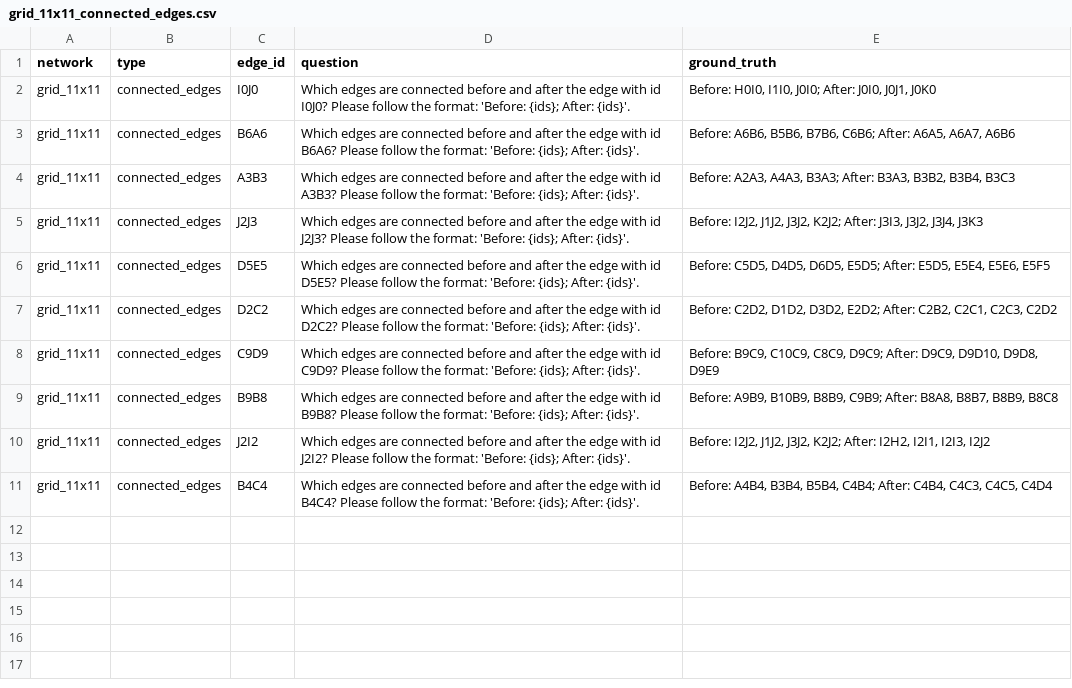
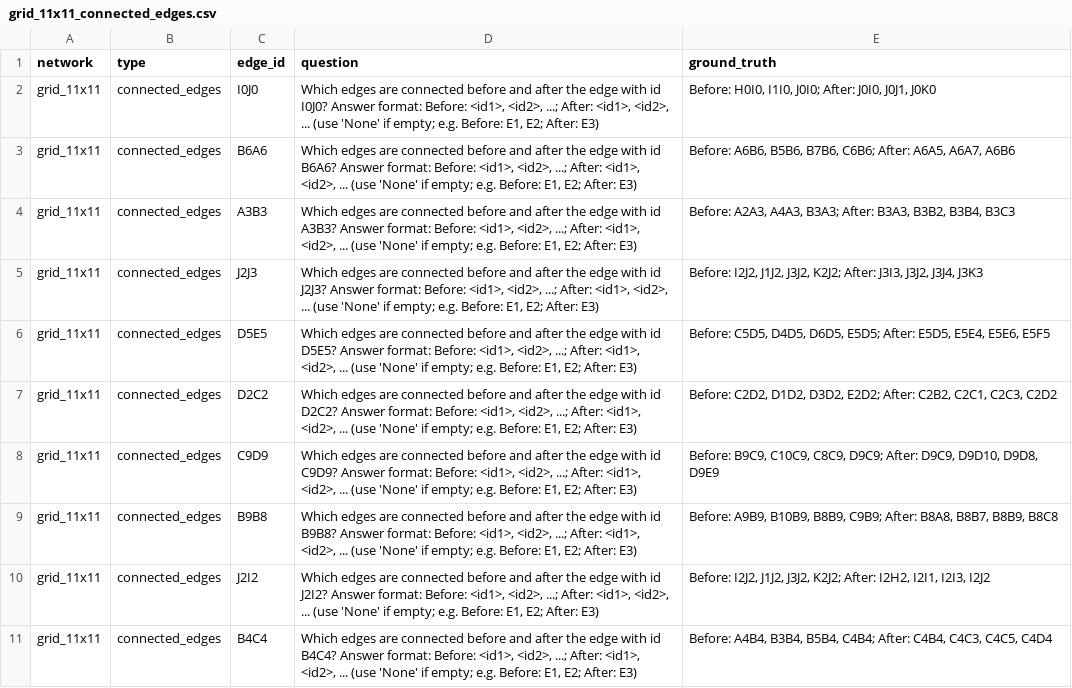
Before and after one commit to mw-jeong/AgentSUMO, a CSV file: SUMOLanguageExpert/NetTrafficQA_/QAdataset/feature_retrieval/questions/grid_11x11_connected_edges.csv, drawn as a sheet.

```diff
--- a/SUMOLanguageExpert/NetTrafficQA_/QAdataset/feature_retrieval/questions/grid_11x11_connected_edges.csv
+++ b/SUMOLanguageExpert/NetTrafficQA_/QAdataset/feature_retrieval/questions/grid_11x11_connected_edges.csv
@@ -1,11 +1,11 @@
 network,type,edge_id,question,ground_truth
-grid_11x11,connected_edges,I0J0,Which edges are connected before and after the edge with id I0J0? Please follow the format: 'Before: {ids}; After: {ids}'.,"Before: H0I0, I1I0, J0I0; After: J0I0, J0J1, J0K0"
-grid_11x11,connected_edges,B6A6,Which edges are connected before and after the edge with id B6A6? Please follow the format: 'Before: {ids}; After: {ids}'.,"Before: A6B6, B5B6, B7B6, C6B6; After: A6A5, A6A7, A6B6"
-grid_11x11,connected_edges,A3B3,Which edges are connected before and after the edge with id A3B3? Please follow the format: 'Before: {ids}; After: {ids}'.,"Before: A2A3, A4A3, B3A3; After: B3A3, B3B2, B3B4, B3C3"
-grid_11x11,connected_edges,J2J3,Which edges are connected before and after the edge with id J2J3? Please follow the format: 'Before: {ids}; After: {ids}'.,"Before: I2J2, J1J2, J3J2, K2J2; After: J3I3, J3J2, J3J4, J3K3"
-grid_11x11,connected_edges,D5E5,Which edges are connected before and after the edge with id D5E5? Please follow the format: 'Before: {ids}; After: {ids}'.,"Before: C5D5, D4D5, D6D5, E5D5; After: E5D5, E5E4, E5E6, E5F5"
-grid_11x11,connected_edges,D2C2,Which edges are connected before and after the edge with id D2C2? Please follow the format: 'Before: {ids}; After: {ids}'.,"Before: C2D2, D1D2, D3D2, E2D2; After: C2B2, C2C1, C2C3, C2D2"
-grid_11x11,connected_edges,C9D9,Which edges are connected before and after the edge with id C9D9? Please follow the format: 'Before: {ids}; After: {ids}'.,"Before: B9C9, C10C9, C8C9, D9C9; After: D9C9, D9D10, D9D8, D9E9"
-grid_11x11,connected_edges,B9B8,Which edges are connected before and after the edge with id B9B8? Please follow the format: 'Before: {ids}; After: {ids}'.,"Before: A9B9, B10B9, B8B9, C9B9; After: B8A8, B8B7, B8B9, B8C8"
-grid_11x11,connected_edges,J2I2,Which edges are connected before and after the edge with id J2I2? Please follow the format: 'Before: {ids}; After: {ids}'.,"Before: I2J2, J1J2, J3J2, K2J2; After: I2H2, I2I1, I2I3, I2J2"
-grid_11x11,connected_edges,B4C4,Which edges are connected before and after the edge with id B4C4? Please follow the format: 'Before: {ids}; After: {ids}'.,"Before: A4B4, B3B4, B5B4, C4B4; After: C4B4, C4C3, C4C5, C4D4"
+grid_11x11,connected_edges,I0J0,"Which edges are connected before and after the edge with id I0J0? Answer format: Before: <id1>, <id2>, ...; After: <id1>, <id2>, ... (use 'None' if empty; e.g. Before: E1, E2; After: E3)","Before: H0I0, I1I0, J0I0; After: J0I0, J0J1, J0K0"
+grid_11x11,connected_edges,B6A6,"Which edges are connected before and after the edge with id B6A6? Answer format: Before: <id1>, <id2>, ...; After: <id1>, <id2>, ... (use 'None' if empty; e.g. Before: E1, E2; After: E3)","Before: A6B6, B5B6, B7B6, C6B6; After: A6A5, A6A7, A6B6"
+grid_11x11,connected_edges,A3B3,"Which edges are connected before and after the edge with id A3B3? Answer format: Before: <id1>, <id2>, ...; After: <id1>, <id2>, ... (use 'None' if empty; e.g. Before: E1, E2; After: E3)","Before: A2A3, A4A3, B3A3; After: B3A3, B3B2, B3B4, B3C3"
+grid_11x11,connected_edges,J2J3,"Which edges are connected before and after the edge with id J2J3? Answer format: Before: <id1>, <id2>, ...; After: <id1>, <id2>, ... (use 'None' if empty; e.g. Before: E1, E2; After: E3)","Before: I2J2, J1J2, J3J2, K2J2; After: J3I3, J3J2, J3J4, J3K3"
+grid_11x11,connected_edges,D5E5,"Which edges are connected before and after the edge with id D5E5? Answer format: Before: <id1>, <id2>, ...; After: <id1>, <id2>, ... (use 'None' if empty; e.g. Before: E1, E2; After: E3)","Before: C5D5, D4D5, D6D5, E5D5; After: E5D5, E5E4, E5E6, E5F5"
+grid_11x11,connected_edges,D2C2,"Which edges are connected before and after the edge with id D2C2? Answer format: Before: <id1>, <id2>, ...; After: <id1>, <id2>, ... (use 'None' if empty; e.g. Before: E1, E2; After: E3)","Before: C2D2, D1D2, D3D2, E2D2; After: C2B2, C2C1, C2C3, C2D2"
+grid_11x11,connected_edges,C9D9,"Which edges are connected before and after the edge with id C9D9? Answer format: Before: <id1>, <id2>, ...; After: <id1>, <id2>, ... (use 'None' if empty; e.g. Before: E1, E2; After: E3)","Before: B9C9, C10C9, C8C9, D9C9; After: D9C9, D9D10, D9D8, D9E9"
+grid_11x11,connected_edges,B9B8,"Which edges are connected before and after the edge with id B9B8? Answer format: Before: <id1>, <id2>, ...; After: <id1>, <id2>, ... (use 'None' if empty; e.g. Before: E1, E2; After: E3)","Before: A9B9, B10B9, B8B9, C9B9; After: B8A8, B8B7, B8B9, B8C8"
+grid_11x11,connected_edges,J2I2,"Which edges are connected before and after the edge with id J2I2? Answer format: Before: <id1>, <id2>, ...; After: <id1>, <id2>, ... (use 'None' if empty; e.g. Before: E1, E2; After: E3)","Before: I2J2, J1J2, J3J2, K2J2; After: I2H2, I2I1, I2I3, I2J2"
+grid_11x11,connected_edges,B4C4,"Which edges are connected before and after the edge with id B4C4? Answer format: Before: <id1>, <id2>, ...; After: <id1>, <id2>, ... (use 'None' if empty; e.g. Before: E1, E2; After: E3)","Before: A4B4, B3B4, B5B4, C4B4; After: C4B4, C4C3, C4C5, C4D4"
```
Also changed, not shown: SUMOLanguageExpert/NetTrafficQA_/QAdataset/feature_retrieval/questions/random_connected_edges.csv, SUMOLanguageExpert/NetTrafficQA_/QAdataset/pathfinding/questions/grid_11x11_shortest_path_full.csv, 51 other files.
